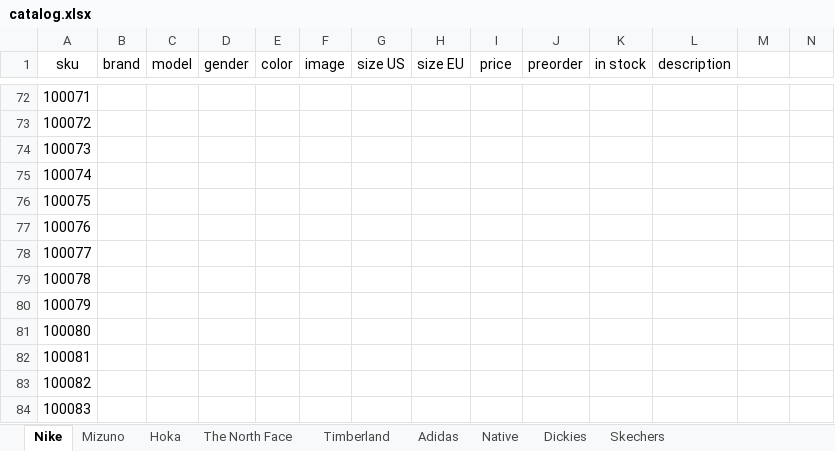
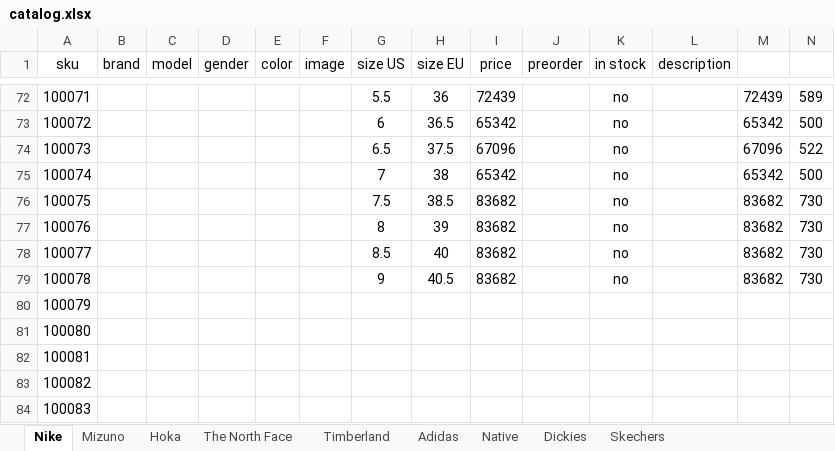
Before and after one commit to dauralio-cell/jmd_store, an Excel workbook: data/catalog.xlsx, sheet Nike, drawn as a sheet; only a part is shown, gaps mark what is left out; values as stored, in another font and other column widths than the file's, no borders; the diff covers the shown part only; the diff names each change by its address in the sheet, - before the commit and + after, or states it on an @@ line.

```diff
--- a/data/catalog.xlsx (sheet Nike)
+++ b/data/catalog.xlsx (sheet Nike)
-G72 (size US): (empty)
+G72 (size US): 5.5
-H72 (size EU): (empty)
+H72 (size EU): 36
-I72 (price): (empty)
+I72 (price): 72439
-K72:K79 (in stock): (empty)
+K72:K79 (in stock): no
-M72: (empty)
+M72: 72439
-N72: (empty)
+N72: 589
-G73 (size US): (empty)
+G73 (size US): 6
-H73 (size EU): (empty)
+H73 (size EU): 36.5
-I73 (price): (empty)
+I73 (price): 65342
-M73: (empty)
+M73: 65342
-N73: (empty)
+N73: 500
-G74 (size US): (empty)
+G74 (size US): 6.5
-H74 (size EU): (empty)
+H74 (size EU): 37.5
-I74 (price): (empty)
+I74 (price): 67096
-M74: (empty)
+M74: 67096
-N74: (empty)
+N74: 522
-G75 (size US): (empty)
+G75 (size US): 7
-H75 (size EU): (empty)
+H75 (size EU): 38
-I75 (price): (empty)
+I75 (price): 65342
-M75: (empty)
+M75: 65342
-N75: (empty)
+N75: 500
-G76 (size US): (empty)
+G76 (size US): 7.5
-H76 (size EU): (empty)
+H76 (size EU): 38.5
-I76:I79 (price): (empty)
+I76:I79 (price): 83682
-M76:M79: (empty)
+M76:M79: 83682
-N76:N79: (empty)
+N76:N79: 730
-G77 (size US): (empty)
+G77 (size US): 8
-H77 (size EU): (empty)
+H77 (size EU): 39
-G78 (size US): (empty)
+G78 (size US): 8.5
-H78 (size EU): (empty)
+H78 (size EU): 40
-G79 (size US): (empty)
+G79 (size US): 9
-H79 (size EU): (empty)
+H79 (size EU): 40.5
```
Also changed, not shown: 68 edited cells elsewhere in this sheet, sheet Skechers, 9 other files.
